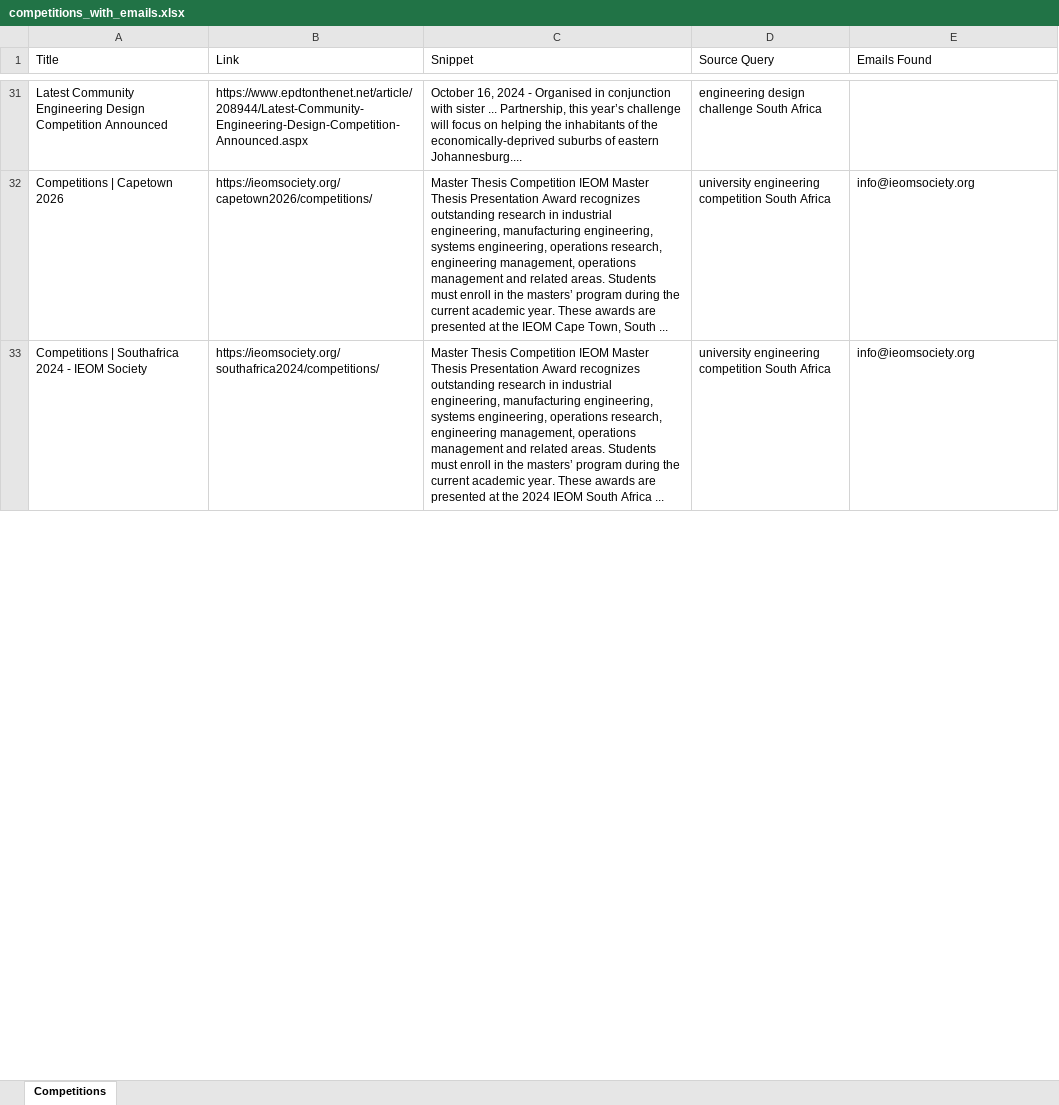
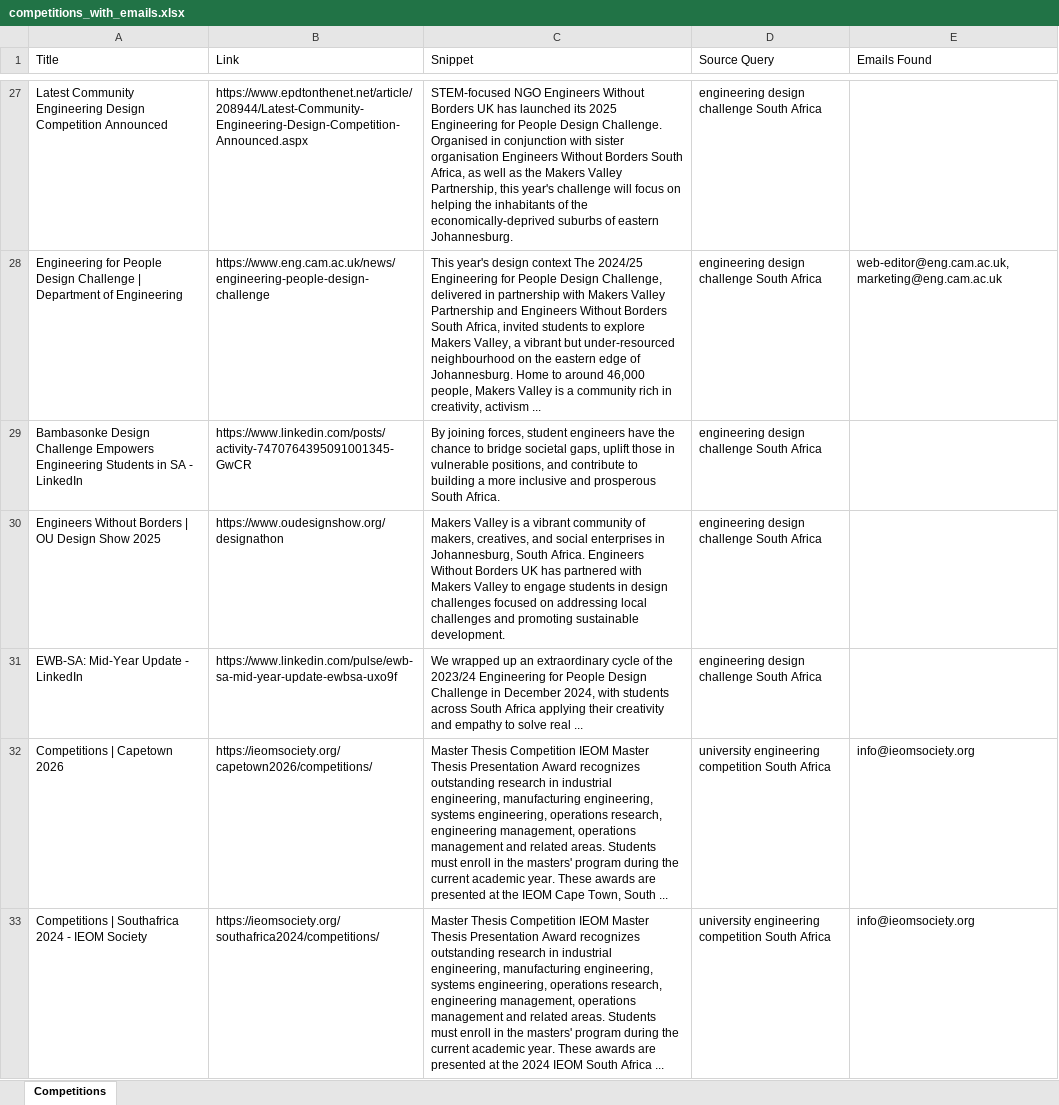
Before and after one commit to MareanaNsuku/CompetitionScraper, an Excel workbook: data/competitions_with_emails.xlsx, sheet Competitions, drawn as a sheet; only a part is shown, gaps mark what is left out; values as stored, in another font and other column widths than the file's, no borders; addresses are those after the commit; the diff covers the shown part only; the diff names each change by its address in the sheet, - before the commit and + after, or states it on an @@ line.

```diff
--- a/data/competitions_with_emails.xlsx (sheet Competitions)
+++ b/data/competitions_with_emails.xlsx (sheet Competitions)
-C27 (Snippet): October 16, 2024 - Organised in conjunction with sister ... Partnership, this year’s challenge will focus on helping the inhabitants of the economically-deprived suburbs of eastern Johannesburg....
+C27 (Snippet): STEM-focused NGO Engineers Without Borders UK has launched its 2025 Engineering for People Design Challenge. Organised in conjunction with sister organisation Engineers Without Borders South Africa, as well as the Makers Valley Partnership, this year's challenge will focus on helping the inhabitants of the economically-deprived suburbs of eastern Johannesburg.
+row 28: Engineering for People Design Challenge | Department of Engineering | https://www.eng.cam.ac.uk/news/engineering-people-design-challenge | This year's design context The 2024/25 Engineering for People Design Challenge, delivered in partnership with Makers Valley Partnership and Engineers Without Borders South Africa, invited students to explore Makers Valley, a vibrant but under-resourced neighbourhood on the eastern edge of Johannesburg. Home to around 46,000 people, Makers Valley is a community rich in creativity, activism ... | engineering design challenge South Africa | web-editor@eng.cam.ac.uk, marketing@eng.cam.ac.uk
+row 29: Bambasonke Design Challenge Empowers Engineering Students in SA - LinkedIn | https://www.linkedin.com/posts/activity-7470764395091001345-GwCR | By joining forces, student engineers have the chance to bridge societal gaps, uplift those in vulnerable positions, and contribute to building a more inclusive and prosperous South Africa. | engineering design challenge South Africa
+row 30: Engineers Without Borders | OU Design Show 2025 | https://www.oudesignshow.org/designathon | Makers Valley is a vibrant community of makers, creatives, and social enterprises in Johannesburg, South Africa. Engineers Without Borders UK has partnered with Makers Valley to engage students in design challenges focused on addressing local challenges and promoting sustainable development. | engineering design challenge South Africa
+row 31: EWB-SA: Mid-Year Update - LinkedIn | https://www.linkedin.com/pulse/ewb-sa-mid-year-update-ewbsa-uxo9f | We wrapped up an extraordinary cycle of the 2023/24 Engineering for People Design Challenge in December 2024, with students across South Africa applying their creativity and empathy to solve real ... | engineering design challenge South Africa
-C32 (Snippet): …in the masters’ program during…
+C32 (Snippet): …in the masters' program during…
-C33 (Snippet): …in the masters’ program during…
+C33 (Snippet): …in the masters' program during…
```
Also changed, not shown: 48 added rows, 52 removed rows, 4 moved rows and 40 edited cells elsewhere in this sheet.
